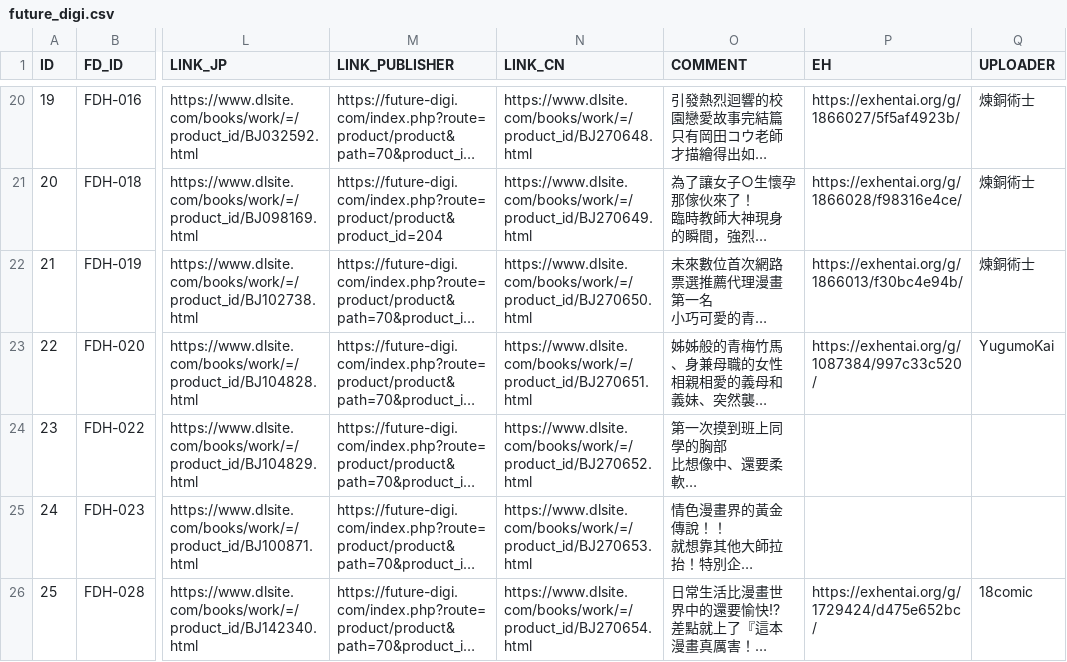
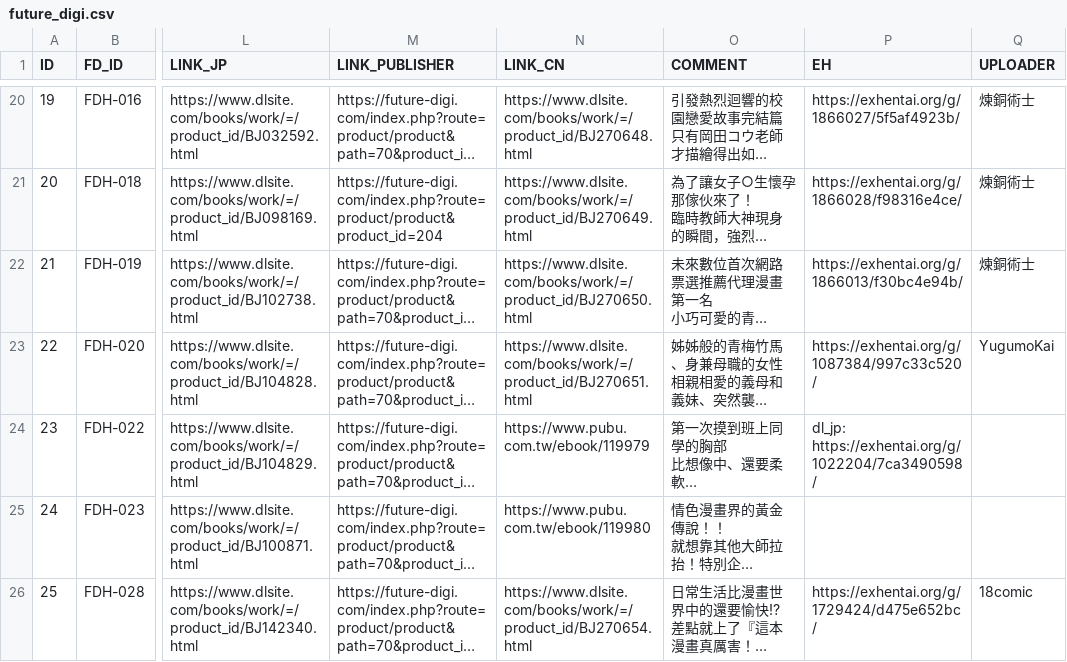
Before and after one commit to K4W1H0R53/tankoubon, a CSV file: future_digi.csv, drawn as a sheet; only a part is shown, gaps mark what is left out; long unchanged cells end in …; the diff covers the shown part only; the diff names each change by its address in the sheet, - before the commit and + after, or states it on an @@ line.

Commit message:
Update future_digi.csv

```diff
--- a/future_digi.csv
+++ b/future_digi.csv
-N24 (LINK_CN): https://www.dlsite.com/books/work/=/product_id/BJ270652.html
+N24 (LINK_CN): https://www.pubu.com.tw/ebook/119979
-P24 (EH): (empty)
+P24 (EH): dl_jp: https://exhentai.org/g/1022204/7ca3490598/
-N25 (LINK_CN): https://www.dlsite.com/books/work/=/product_id/BJ270653.html
+N25 (LINK_CN): https://www.pubu.com.tw/ebook/119980
```
Also changed, not shown: 12 edited cells elsewhere in this file.
